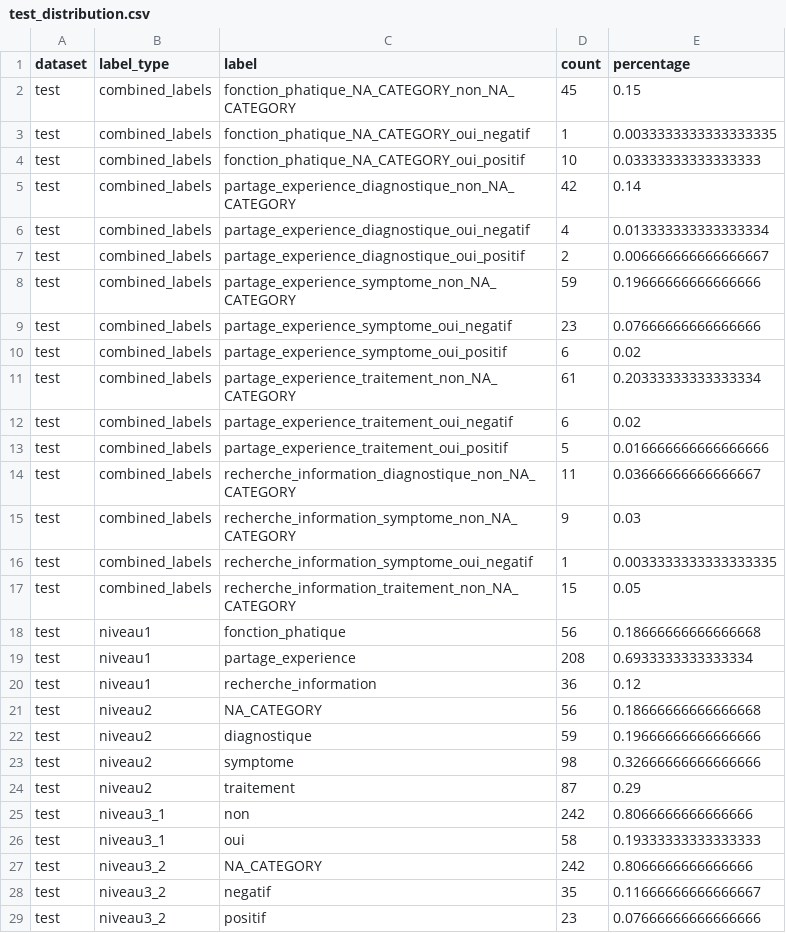
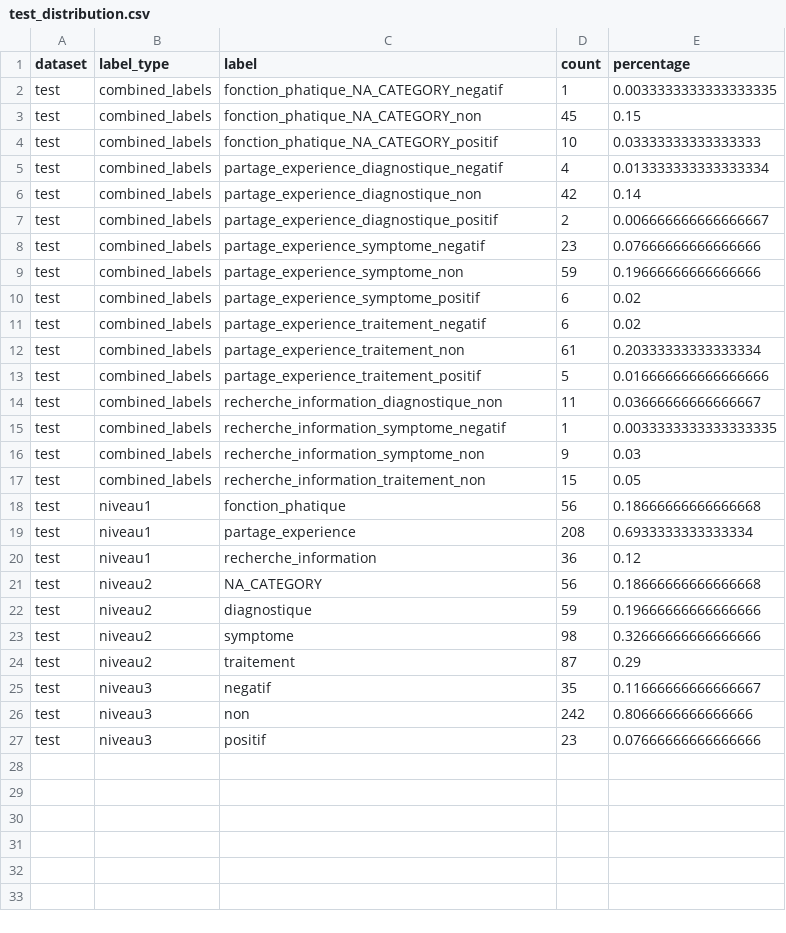
Before and after one commit to Yingzi-LIU/intention-detection-health-forum, a CSV file: data/dataset/distribution/test_distribution.csv, drawn as a sheet.

```diff
--- a/data/dataset/distribution/test_distribution.csv
+++ b/data/dataset/distribution/test_distribution.csv
@@ -1,18 +1,18 @@
 dataset,label_type,label,count,percentage
-test,combined_labels,fonction_phatique_NA_CATEGORY_non_NA_CATEGORY,45,0.15
-test,combined_labels,fonction_phatique_NA_CATEGORY_oui_negatif,1,0.0033333333333333335
-test,combined_labels,fonction_phatique_NA_CATEGORY_oui_positif,10,0.03333333333333333
-test,combined_labels,partage_experience_diagnostique_non_NA_CATEGORY,42,0.14
-test,combined_labels,partage_experience_diagnostique_oui_negatif,4,0.013333333333333334
-test,combined_labels,partage_experience_diagnostique_oui_positif,2,0.006666666666666667
-test,combined_labels,partage_experience_symptome_non_NA_CATEGORY,59,0.19666666666666666
-test,combined_labels,partage_experience_symptome_oui_negatif,23,0.07666666666666666
-test,combined_labels,partage_experience_symptome_oui_positif,6,0.02
-test,combined_labels,partage_experience_traitement_non_NA_CATEGORY,61,0.20333333333333334
-test,combined_labels,partage_experience_traitement_oui_negatif,6,0.02
-test,combined_labels,partage_experience_traitement_oui_positif,5,0.016666666666666666
-test,combined_labels,recherche_information_diagnostique_non_NA_CATEGORY,11,0.03666666666666667
-test,combined_labels,recherche_information_symptome_non_NA_CATEGORY,9,0.03
-test,combined_labels,recherche_information_symptome_oui_negatif,1,0.0033333333333333335
-test,combined_labels,recherche_information_traitement_non_NA_CATEGORY,15,0.05
+test,combined_labels,fonction_phatique_NA_CATEGORY_negatif,1,0.0033333333333333335
+test,combined_labels,fonction_phatique_NA_CATEGORY_non,45,0.15
+test,combined_labels,fonction_phatique_NA_CATEGORY_positif,10,0.03333333333333333
+test,combined_labels,partage_experience_diagnostique_negatif,4,0.013333333333333334
+test,combined_labels,partage_experience_diagnostique_non,42,0.14
+test,combined_labels,partage_experience_diagnostique_positif,2,0.006666666666666667
+test,combined_labels,partage_experience_symptome_negatif,23,0.07666666666666666
+test,combined_labels,partage_experience_symptome_non,59,0.19666666666666666
+test,combined_labels,partage_experience_symptome_positif,6,0.02
+test,combined_labels,partage_experience_traitement_negatif,6,0.02
+test,combined_labels,partage_experience_traitement_non,61,0.20333333333333334
+test,combined_labels,partage_experience_traitement_positif,5,0.016666666666666666
+test,combined_labels,recherche_information_diagnostique_non,11,0.03666666666666667
+test,combined_labels,recherche_information_symptome_negatif,1,0.0033333333333333335
+test,combined_labels,recherche_information_symptome_non,9,0.03
+test,combined_labels,recherche_information_traitement_non,15,0.05
 test,niveau1,fonction_phatique,56,0.18666666666666668
@@ -24,6 +24,4 @@ test,niveau2,symptome,98,0.32666666666666666
 test,niveau2,traitement,87,0.29
-test,niveau3_1,non,242,0.8066666666666666
-test,niveau3_1,oui,58,0.19333333333333333
-test,niveau3_2,NA_CATEGORY,242,0.8066666666666666
-test,niveau3_2,negatif,35,0.11666666666666667
-test,niveau3_2,positif,23,0.07666666666666666
+test,niveau3,negatif,35,0.11666666666666667
+test,niveau3,non,242,0.8066666666666666
+test,niveau3,positif,23,0.07666666666666666
```
Also changed, not shown: data/dataset/distribution/train_distribution.csv, data/dataset/distribution/validation_distribution.csv, 40 other files.
